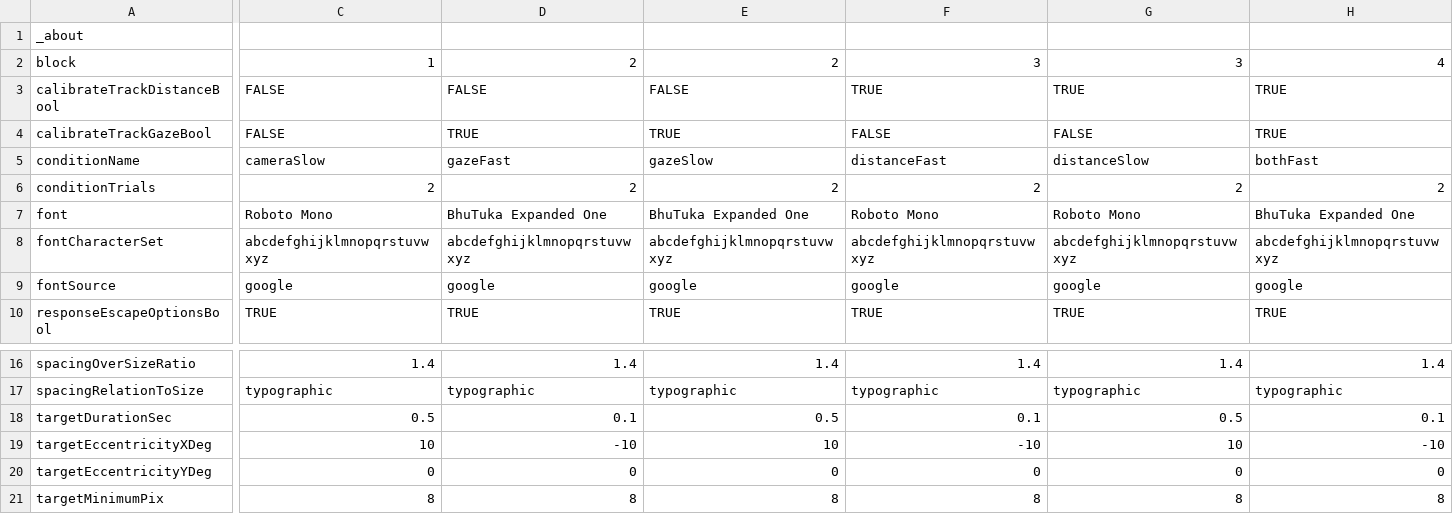
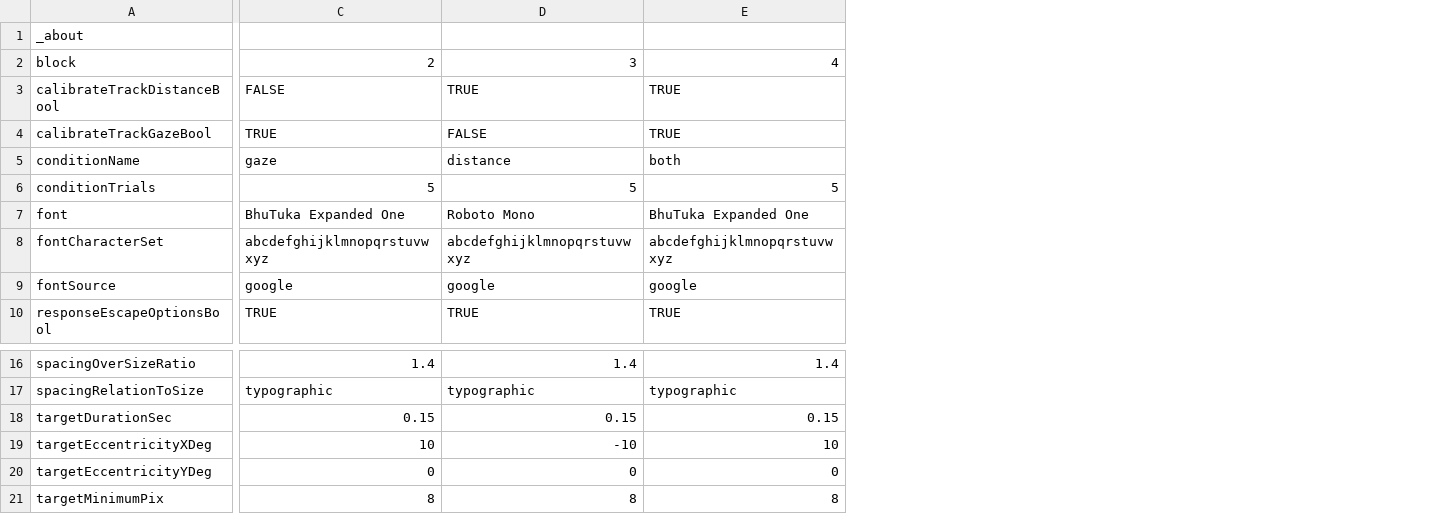
Before and after one commit to EasyEyes/threshold, a CSV file: examples/tables/testTiming.csv, drawn as a sheet; only a part is shown, gaps mark what is left out; the diff covers the shown part only; the diff names each change by its address in the sheet, - before the commit and + after, or states it on an @@ line.

Commit message:
for threshold: update test timing example

```diff
--- a/examples/tables/testTiming.csv
+++ b/examples/tables/testTiming.csv
-column F, rows 2-10: 3 | TRUE | FALSE | distanceFast | 2 | Roboto Mono | abcdefghijklmnopqrstuvwxyz | google | TRUE; rows 16-21: 1.4 | typographic | 0.1 | -10 | 0 | 8
-column G, rows 2-10: 3 | TRUE | FALSE | distanceSlow | 2 | Roboto Mono | abcdefghijklmnopqrstuvwxyz | google | TRUE; rows 16-21: 1.4 | typographic | 0.5 | 10 | 0 | 8
-column H, rows 2-10: 4 | TRUE | TRUE | bothFast | 2 | BhuTuka Expanded One | abcdefghijklmnopqrstuvwxyz | google | TRUE; rows 16-21: 1.4 | typographic | 0.1 | -10 | 0 | 8
-C2: 1
+C2: 2
-D2: 2
+D2: 3
-E2: 2
+E2: 4
-D3: FALSE
+D3: TRUE
-E3: FALSE
+E3: TRUE
-C4: FALSE
+C4: TRUE
-D4: TRUE
+D4: FALSE
-C5: cameraSlow
+C5: gaze
-D5: gazeFast
+D5: distance
-E5: gazeSlow
+E5: both
-C6: 2
+C6: 5
-D6: 2
+D6: 5
-E6: 2
+E6: 5
-C7: Roboto Mono
+C7: BhuTuka Expanded One
-D7: BhuTuka Expanded One
+D7: Roboto Mono
-C18: 0.5
+C18: 0.15
-D18: 0.1
+D18: 0.15
-E18: 0.5
+E18: 0.15
```
Also changed, not shown: 1 removed column and 3 edited cells elsewhere in this file.
